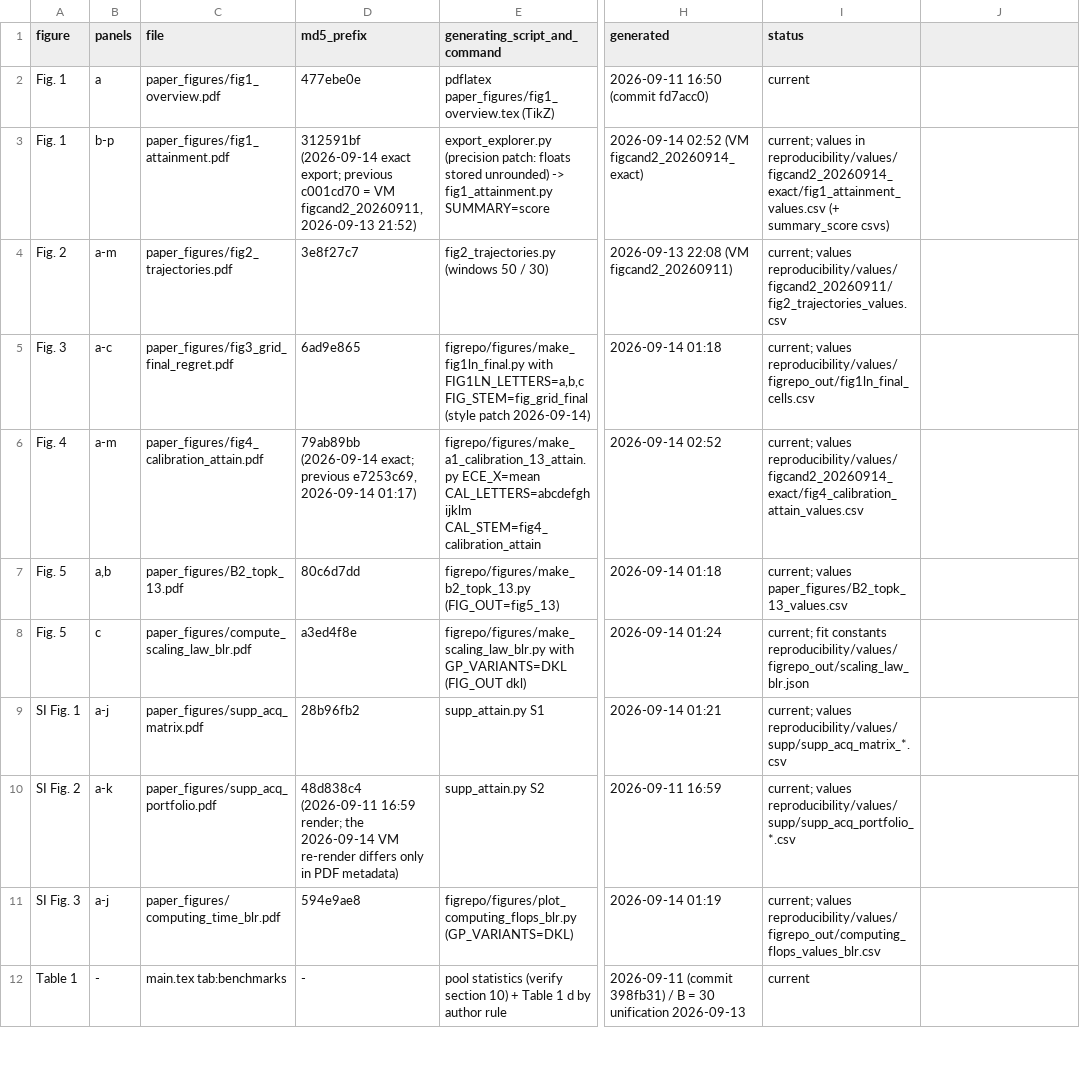
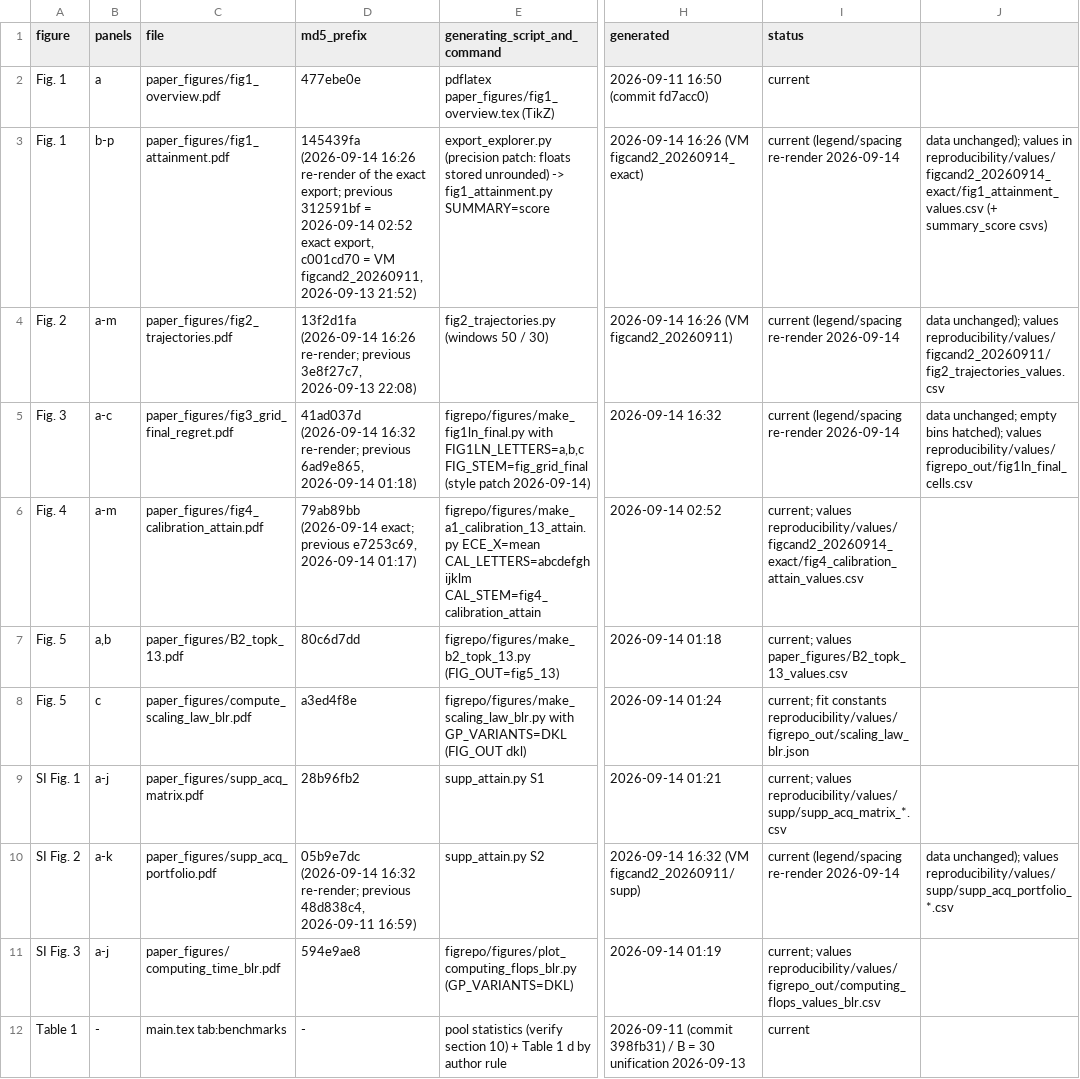
Before and after one commit to jaewook-lee4014/Jaewook-MFBO-TL-Paper, a CSV file: reproducibility/figure_manifest.csv, drawn as a sheet; only a part is shown, gaps mark what is left out; the diff names each change by its address in the sheet, - before the commit and + after, or states it on an @@ line.

Commit message:
Pre-submission language, terminology, citation and figure-legibility pass
Language: "using minimal experimental efforts" -> "with fewer evaluations";
"attained the most / attained more than" -> "achieved the highest attainment /
achieved higher attainment than" (Introduction, Results, Discussion, SI caption).

Terminology: one name and notation per LF-HF metric across main text, captions,
Table 1 and SI - global LF-HF R^2 (defined once in Methods, Pearson, over the
candidate pool), Spearman rank correlation rho, top-k overlap (Fig. 5a) and
top-10 optimum agreement (grid axis, |LF top-10 n HF top-10|/10, stated as the
k = 10 overlap); "agreement" no longer used for R^2 and "correlation" no longer
used for the agreement axis; fit R^2 of the power laws labelled as such.
Architecture (shared network), training configuration (per-mechanism training
settings) and the BLR head as the HF predictor are now distinguished; the nine
variants are called surrogates / transfer mechanisms, not architectures.

Citations placed at the Methods descriptions of the retained transfer mechanisms
(sequential fine-tuning, adapters, soft parameter sharing, knowledge
distillation, pseudo-labelling, curriculum, MMD) and proxies (Kennedy-O'Hagan
MFGP, Branin/Park MF functions).

Figures re-rendered on the same data with legends >= 7 pt at print width
(174 mm): Fig. 1 b-p, Fig. 2 (panel titles spaced, legends in the free slot),
Fig. 3 (drawn at print size; no-data bins hatched grey with a "no data" key,
distinct from zero-advantage bins) and SI Fig. 2 (horizontal colour bars, labels
no longer clipped). Values CSVs byte-identical; plotted primitives verified
identical. Snapshot scripts, md5sums and figure_manifest.csv updated.

Clean build: 15 + 6 pages, no undefined references or citations, no float
warnings.

```diff
--- a/reproducibility/figure_manifest.csv
+++ b/reproducibility/figure_manifest.csv
-D3 (md5_prefix): 312591bf (2026-09-14 exact export; previous c001cd70 =…
+D3 (md5_prefix): 145439fa (2026-09-14 16:26 re-render of the exact export; previous 312591bf = 2026-09-14 02:52 exact export, c001cd70 =…
-H3 (generated): 2026-09-14 02:52 (VM figcand2_20260914_exact)
+H3 (generated): 2026-09-14 16:26 (VM figcand2_20260914_exact)
-I3 (status): current; values in reproducibility/values/figcand2_20260914_exact/fig1_attainment_values.csv (+ summary_score csvs)
+I3 (status): current (legend/spacing re-render 2026-09-14
-J3: (empty)
+J3: data unchanged); values in reproducibility/values/figcand2_20260914_exact/fig1_attainment_values.csv (+ summary_score csvs)
-D4 (md5_prefix): 3e8f27c7
+D4 (md5_prefix): 13f2d1fa (2026-09-14 16:26 re-render; previous 3e8f27c7, 2026-09-13 22:08)
-H4 (generated): 2026-09-13 22:08 (VM figcand2_20260911)
+H4 (generated): 2026-09-14 16:26 (VM figcand2_20260911)
-I4 (status): current; values reproducibility/values/figcand2_20260911/fig2_trajectories_values.csv
+I4 (status): current (legend/spacing re-render 2026-09-14
-J4: (empty)
+J4: data unchanged); values reproducibility/values/figcand2_20260911/fig2_trajectories_values.csv
-D5 (md5_prefix): 6ad9e865
+D5 (md5_prefix): 41ad037d (2026-09-14 16:32 re-render; previous 6ad9e865, 2026-09-14 01:18)
-H5 (generated): 2026-09-14 01:18
+H5 (generated): 2026-09-14 16:32
-I5 (status): current; values reproducibility/values/figrepo_out/fig1ln_final_cells.csv
+I5 (status): current (legend/spacing re-render 2026-09-14
-J5: (empty)
+J5: data unchanged; empty bins hatched); values reproducibility/values/figrepo_out/fig1ln_final_cells.csv
-D10 (md5_prefix): 48d838c4 (2026-09-11 16:59 render; the 2026-09-14 VM re-render differs only in PDF metadata)
+D10 (md5_prefix): 05b9e7dc (2026-09-14 16:32 re-render; previous 48d838c4, 2026-09-11 16:59)
-H10 (generated): 2026-09-11 16:59
+H10 (generated): 2026-09-14 16:32 (VM figcand2_20260911/supp)
-I10 (status): current; values reproducibility/values/supp/supp_acq_portfolio_*.csv
+I10 (status): current (legend/spacing re-render 2026-09-14
-J10: (empty)
+J10: data unchanged); values reproducibility/values/supp/supp_acq_portfolio_*.csv
```
Also changed, not shown: 14 other files.
